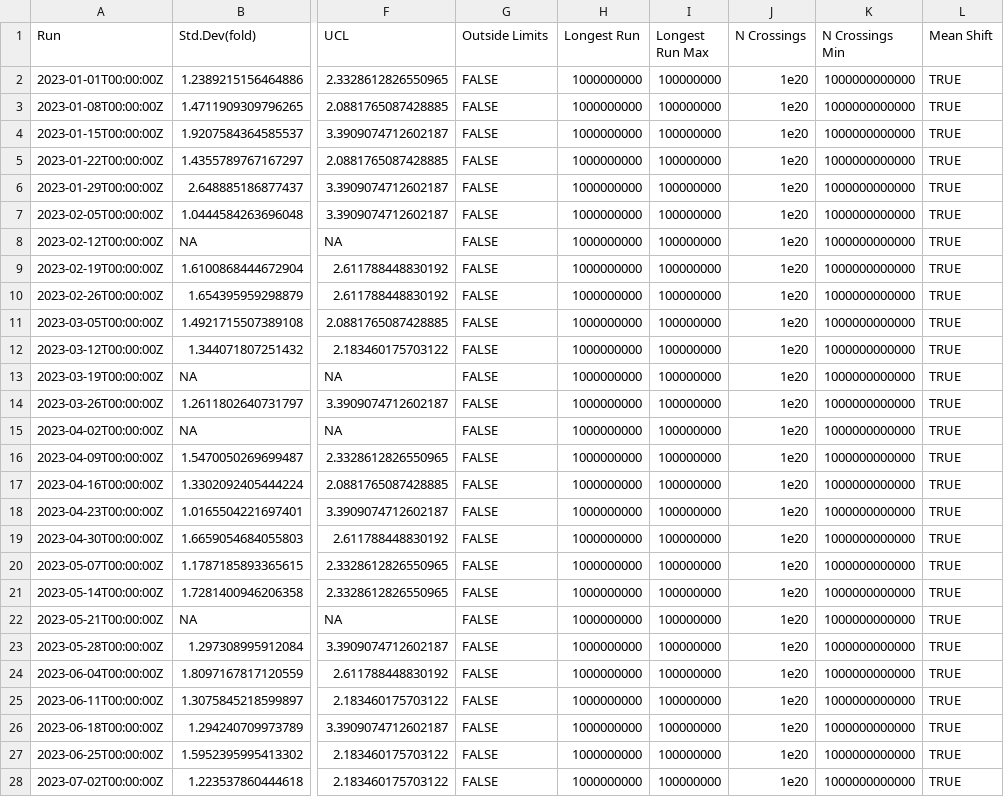
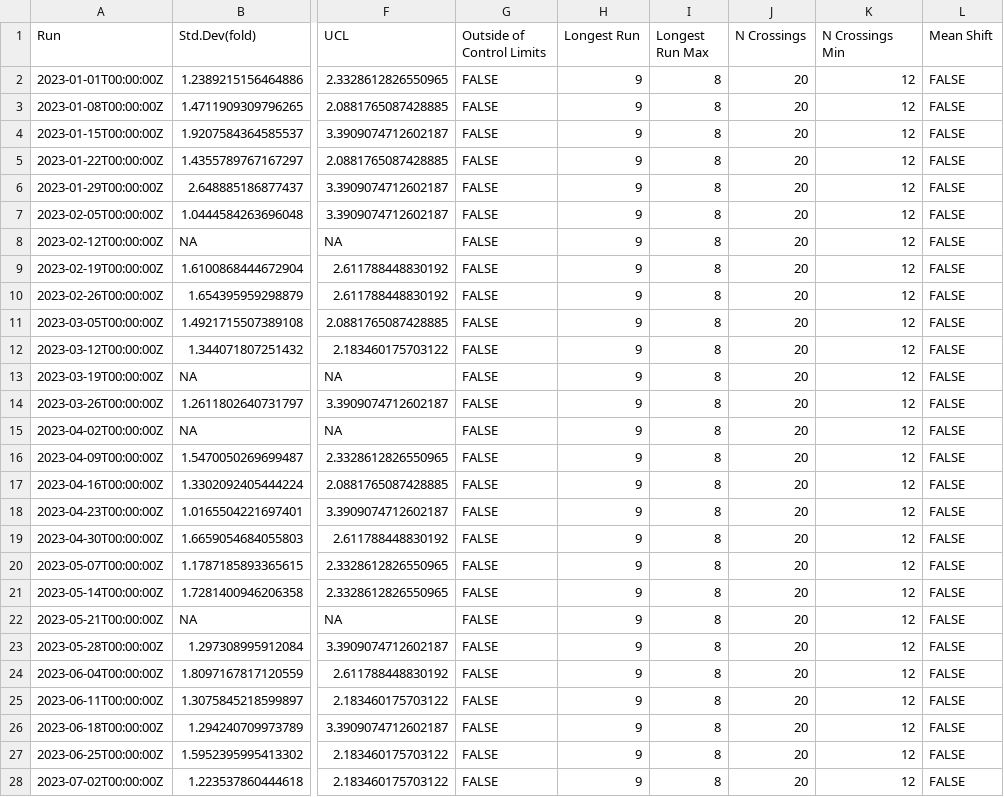
Before and after one commit to Jeff-Qualsci/CtrlChart, a CSV file: Reports/vRepsData/vRepsData_SChartData_tbl.csv, drawn as a sheet; only a part is shown, gaps mark what is left out; the diff covers the shown part only; the diff names each change by its address in the sheet, - before the commit and + after, or states it on an @@ line.

```diff
--- a/Reports/vRepsData/vRepsData_SChartData_tbl.csv
+++ b/Reports/vRepsData/vRepsData_SChartData_tbl.csv
-G1: Outside Limits
+G1: Outside of Control Limits
-H2:H28 (Longest Run): 1000000000
+H2:H28 (Longest Run): 9
-I2:I28 (Longest Run Max): 100000000
+I2:I28 (Longest Run Max): 8
-J2:J28 (N Crossings): 1e20
+J2:J28 (N Crossings): 20
-K2:K28 (N Crossings Min): 1000000000000
+K2:K28 (N Crossings Min): 12
-L2:L28 (Mean Shift): TRUE
+L2:L28 (Mean Shift): FALSE
```
Also changed, not shown: 55 edited cells elsewhere in this file, Reports/cRepsData/cRepsData_SChartData_tbl.csv, Reports/sRepData/sRepData_IChartData_tbl.csv, 21 other files.
